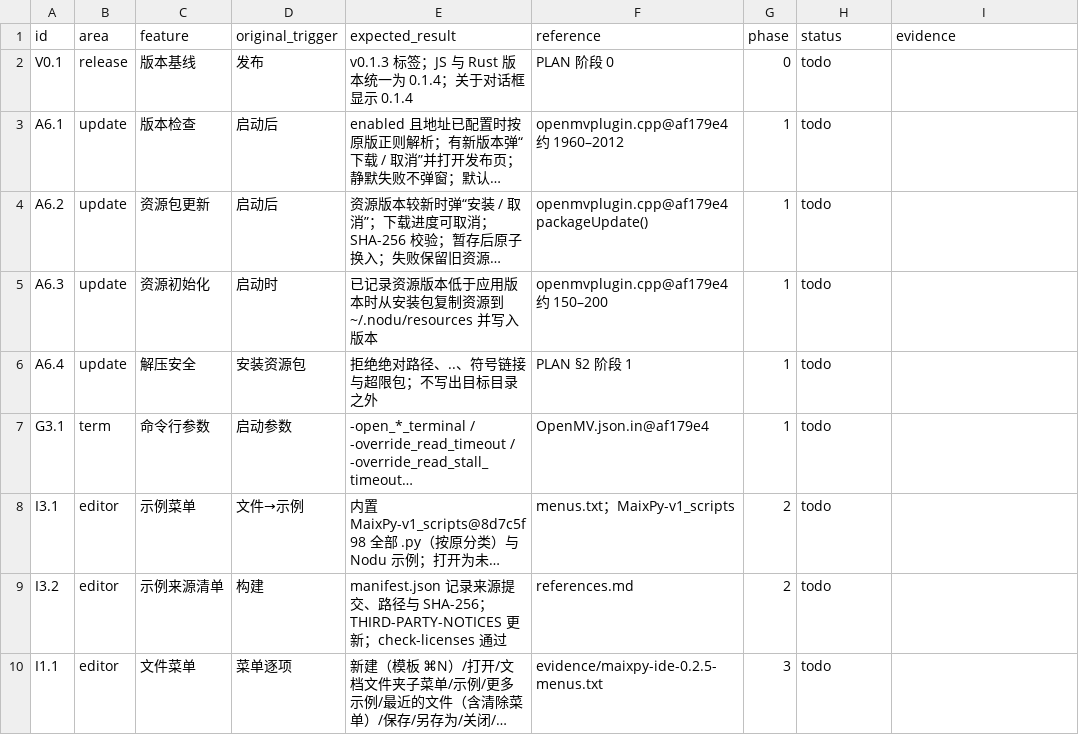
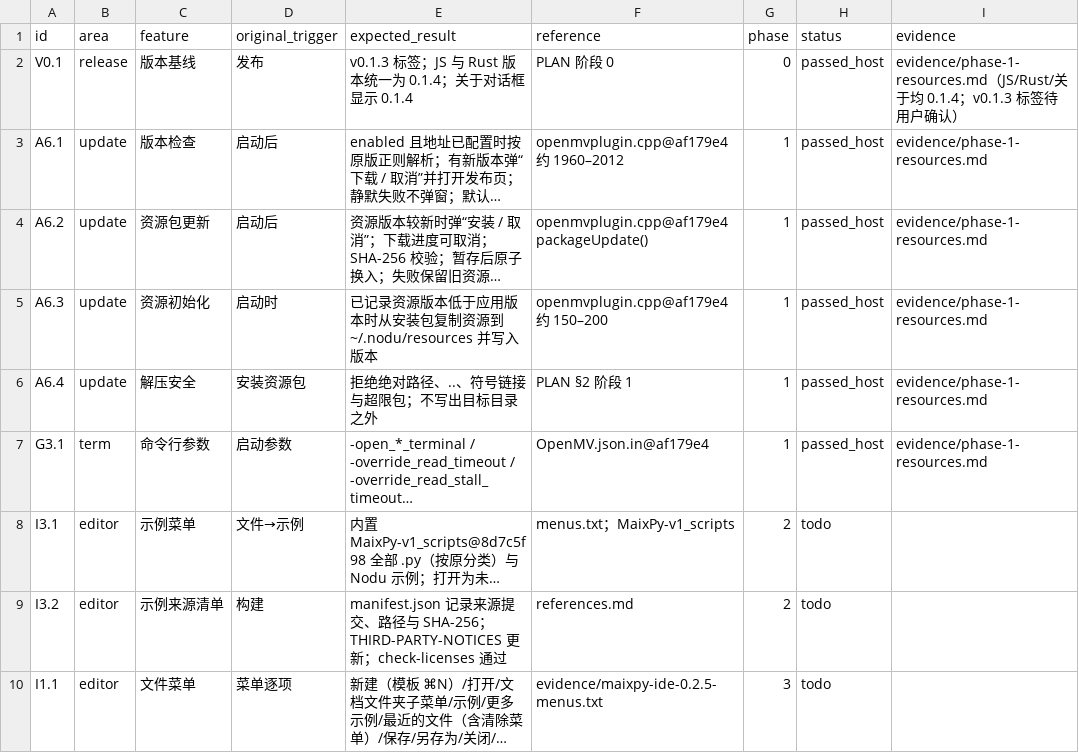
Before and after one commit to libai1024/nodu, a CSV file: docs/0.1.4/acceptance.csv, drawn as a sheet; only a part is shown; long unchanged cells end in …; the diff names each change by its address in the sheet, - before the commit and + after, or states it on an @@ line.

```diff
--- a/docs/0.1.4/acceptance.csv
+++ b/docs/0.1.4/acceptance.csv
-H2:H7 (status): todo
+H2:H7 (status): passed_host
-I2 (evidence): (empty)
+I2 (evidence): evidence/phase-1-resources.md（JS/Rust/关于均 0.1.4；v0.1.3 标签待用户确认）
-I3:I7 (evidence): (empty)
+I3:I7 (evidence): evidence/phase-1-resources.md
```
Also changed, not shown: 37 other files.
